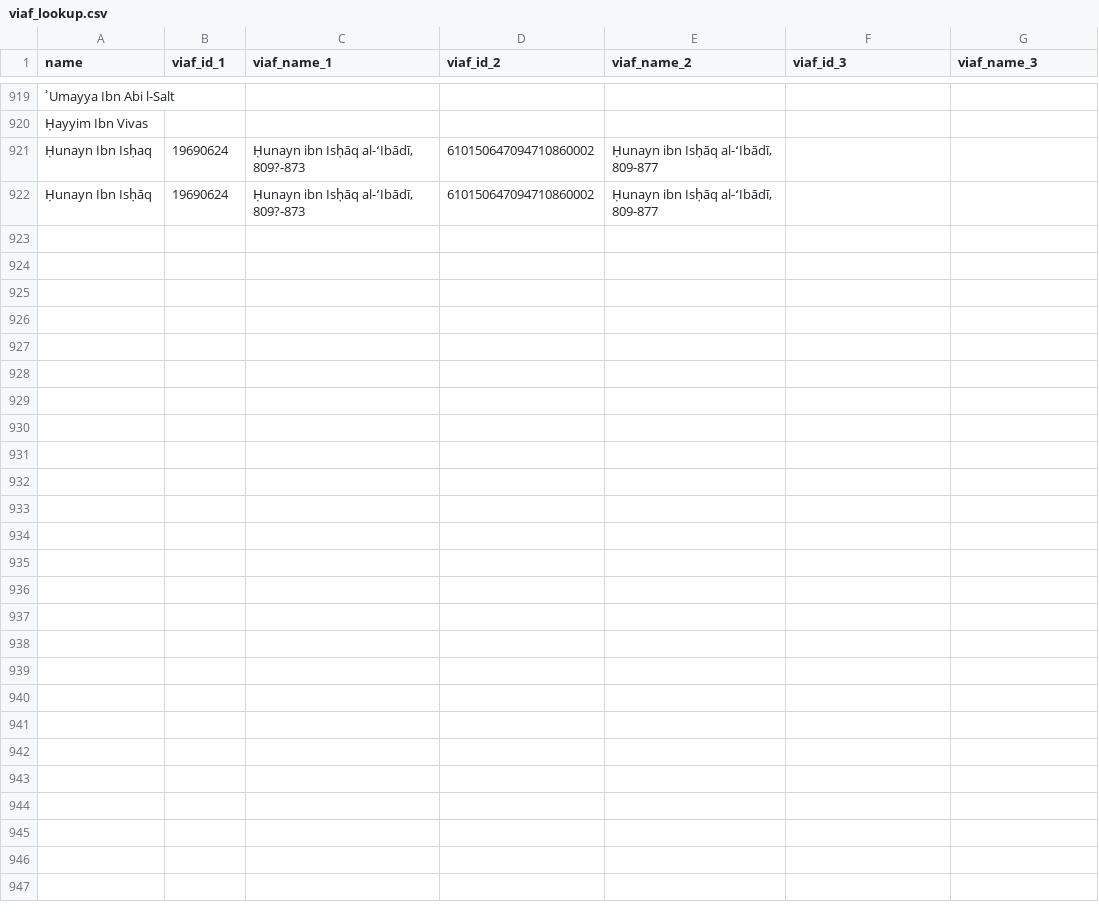
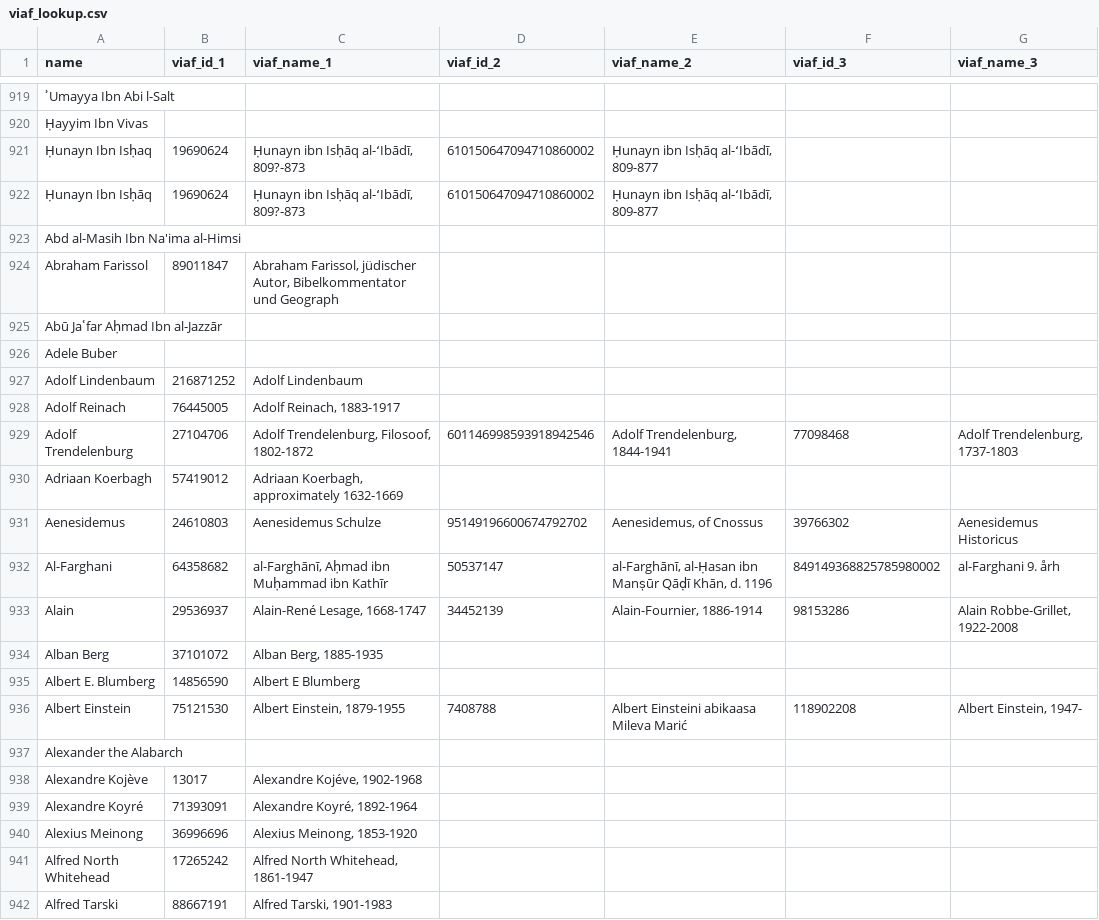
Before and after one commit to Nogashlomi/Jewish_philosophy_database, a CSV file: data/viaf_lookup.csv, drawn as a sheet; only a part is shown, gaps mark what is left out; the diff names each change by its address in the sheet, - before the commit and + after, or states it on an @@ line.

Commit message:
a bit more on sep, and viaf lookup with db

```diff
--- a/data/viaf_lookup.csv
+++ b/data/viaf_lookup.csv
+row 923: Abd al-Masih Ibn Na'ima al-Himsi
+row 924: Abraham Farissol | 89011847 | Abraham Farissol, jüdischer Autor, Bibelkommentator und Geograph
+row 925: Abū Jaʿfar Aḥmad Ibn al-Jazzār
+row 926: Adele Buber
+row 927: Adolf Lindenbaum | 216871252 | Adolf Lindenbaum
+row 928: Adolf Reinach | 76445005 | Adolf Reinach, 1883-1917
+row 929: Adolf Trendelenburg | 27104706 | Adolf Trendelenburg, Filosoof, 1802-1872 | 601146998593918942546 | Adolf Trendelenburg, 1844-1941 | 77098468 | Adolf Trendelenburg, 1737-1803
+row 930: Adriaan Koerbagh | 57419012 | Adriaan Koerbagh, approximately 1632-1669
+row 931: Aenesidemus | 24610803 | Aenesidemus Schulze | 95149196600674792702 | Aenesidemus, of Cnossus | 39766302 | Aenesidemus Historicus
+row 932: Al-Farghani | 64358682 | al-Farghānī, Aḥmad ibn Muḥammad ibn Kathīr | 50537147 | al-Farghānī, al-Ḥasan ibn Manṣūr Qāḍī Khān, d. 1196 | 849149368825785980002 | al-Farghani 9. årh
+row 933: Alain | 29536937 | Alain-René Lesage, 1668-1747 | 34452139 | Alain-Fournier, 1886-1914 | 98153286 | Alain Robbe-Grillet, 1922-2008
+row 934: Alban Berg | 37101072 | Alban Berg, 1885-1935
+row 935: Albert E. Blumberg | 14856590 | Albert E Blumberg
+row 936: Albert Einstein | 75121530 | Albert Einstein, 1879-1955 | 7408788 | Albert Einsteini abikaasa Mileva Marić | 118902208 | Albert Einstein, 1947-
+row 937: Alexander the Alabarch
+row 938: Alexandre Kojève | 13017 | Alexandre Kojéve, 1902-1968
+row 939: Alexandre Koyré | 71393091 | Alexandre Koyré, 1892-1964
+row 940: Alexius Meinong | 36996696 | Alexius Meinong, 1853-1920
+row 941: Alfred North Whitehead | 17265242 | Alfred North Whitehead, 1861-1947
+row 942: Alfred Tarski | 88667191 | Alfred Tarski, 1901-1983
```
Also changed, not shown: 5 other files.
